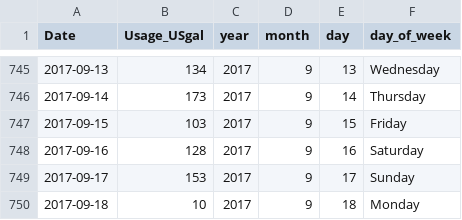
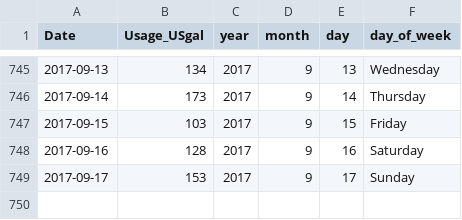
Before and after one commit to kbroman/kbroman.github.io, a CSV file: water_usage_byday.csv, drawn as a sheet; only a part is shown, gaps mark what is left out; the diff names each change by its address in the sheet, - before the commit and + after, or states it on an @@ line.

```diff
--- a/water_usage_byday.csv
+++ b/water_usage_byday.csv
-row 750: 2017-09-18 | 10 | 2017 | 9 | 18 | Monday
```
Also changed, not shown: water_usage.csv.
